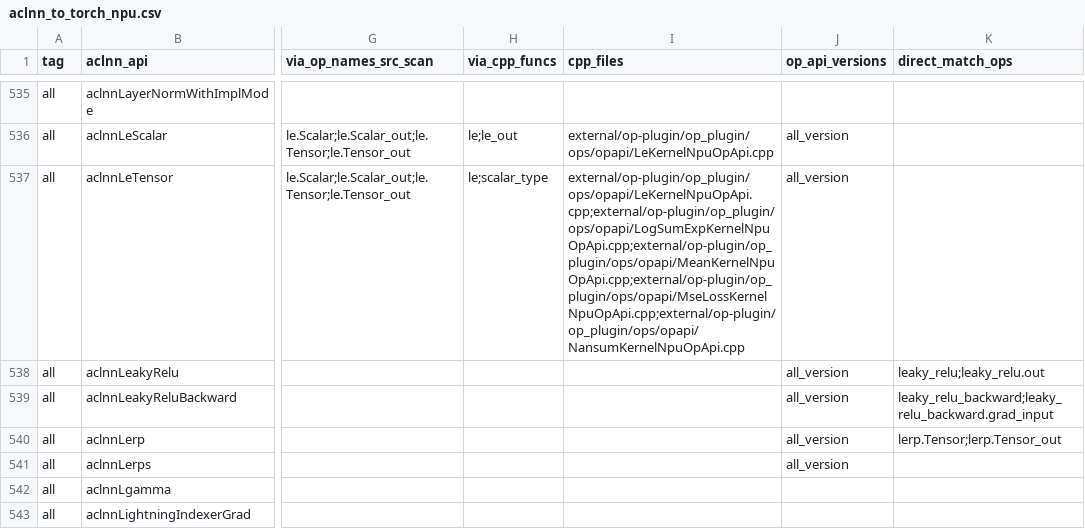
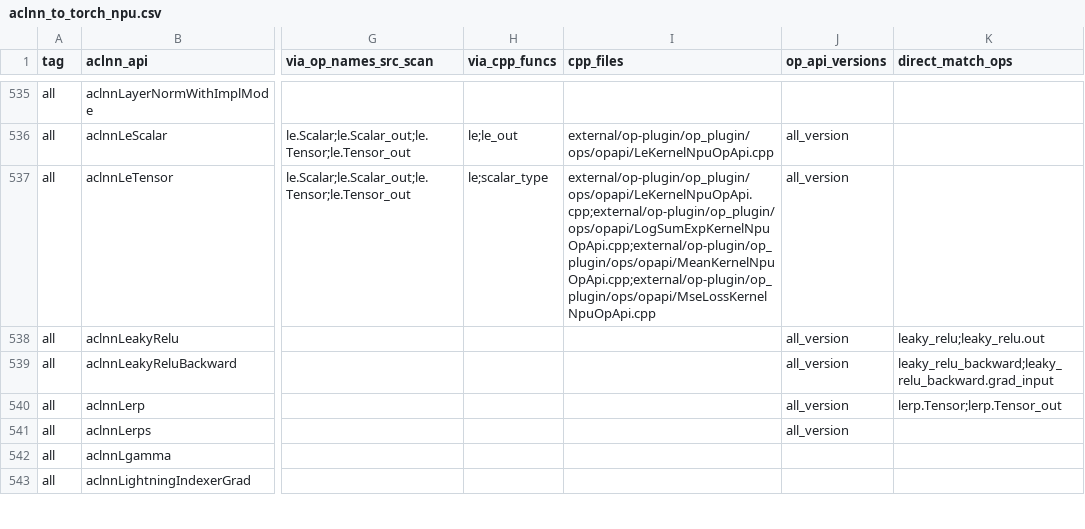
Before and after one commit to Fzilan/aclnn-dashboard, a CSV file: data/reports/aclnn_to_torch_npu.csv, drawn as a sheet; only a part is shown, gaps mark what is left out; the diff covers the shown part only; the diff names each change by its address in the sheet, - before the commit and + after, or states it on an @@ line.

```diff
--- a/data/reports/aclnn_to_torch_npu.csv
+++ b/data/reports/aclnn_to_torch_npu.csv
-I537 (cpp_files): external/op-plugin/op_plugin/ops/opapi/LeKernelNpuOpApi.cpp;external/op-plugin/op_plugin/ops/opapi/LogSumExpKernelNpuOpApi.cpp;external/op-plugin/op_plugin/ops/opapi/MeanKernelNpuOpApi.cpp;external/op-plugin/op_plugin/ops/opapi/MseLossKernelNpuOpApi.cpp;external/op-plugin/op_plugin/ops/opapi/NansumKernelNpuOpApi.cpp
+I537 (cpp_files): external/op-plugin/op_plugin/ops/opapi/LeKernelNpuOpApi.cpp;external/op-plugin/op_plugin/ops/opapi/LogSumExpKernelNpuOpApi.cpp;external/op-plugin/op_plugin/ops/opapi/MeanKernelNpuOpApi.cpp;external/op-plugin/op_plugin/ops/opapi/MseLossKernelNpuOpApi.cpp
```
Also changed, not shown: 9 edited cells elsewhere in this file, data/reports/aclnn_to_all.csv, 4 other files.
